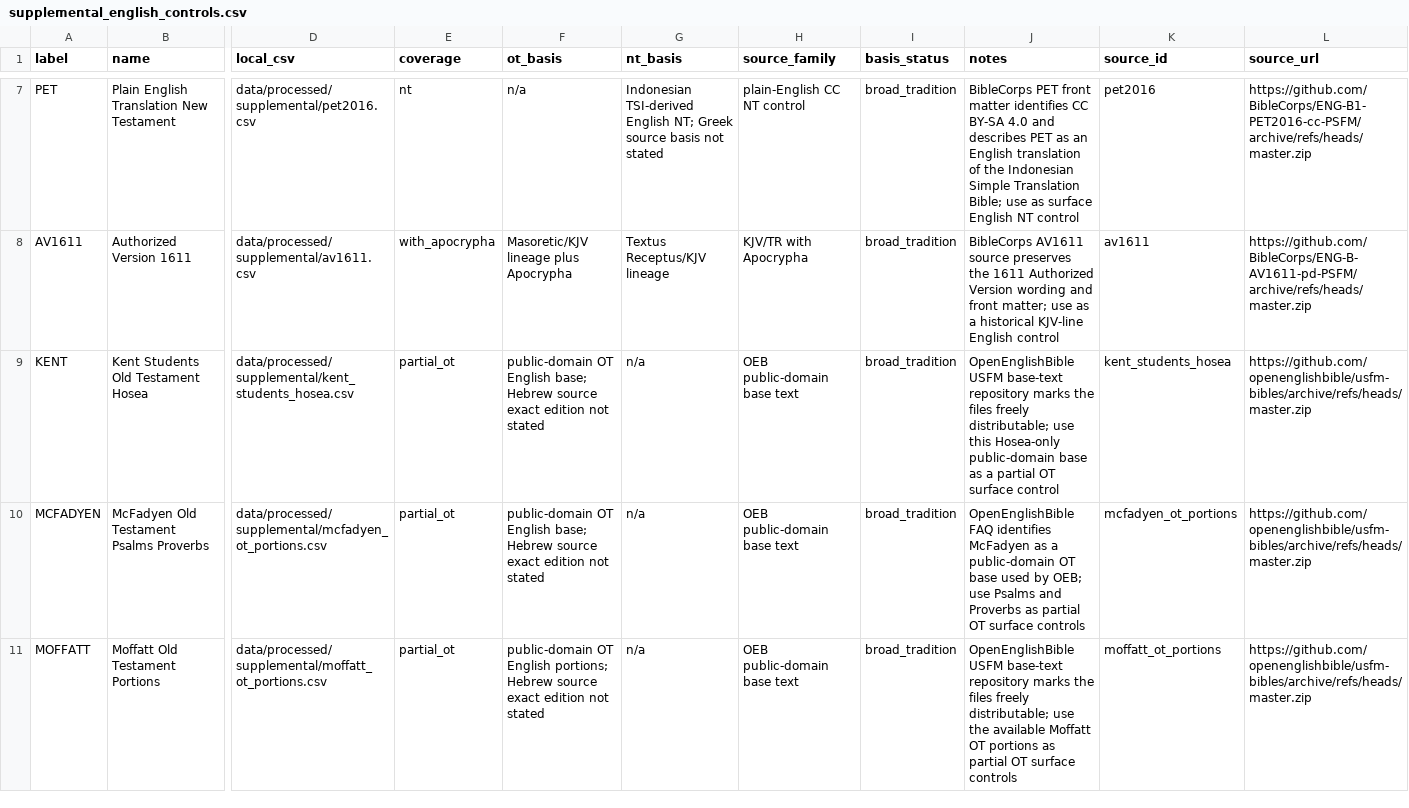
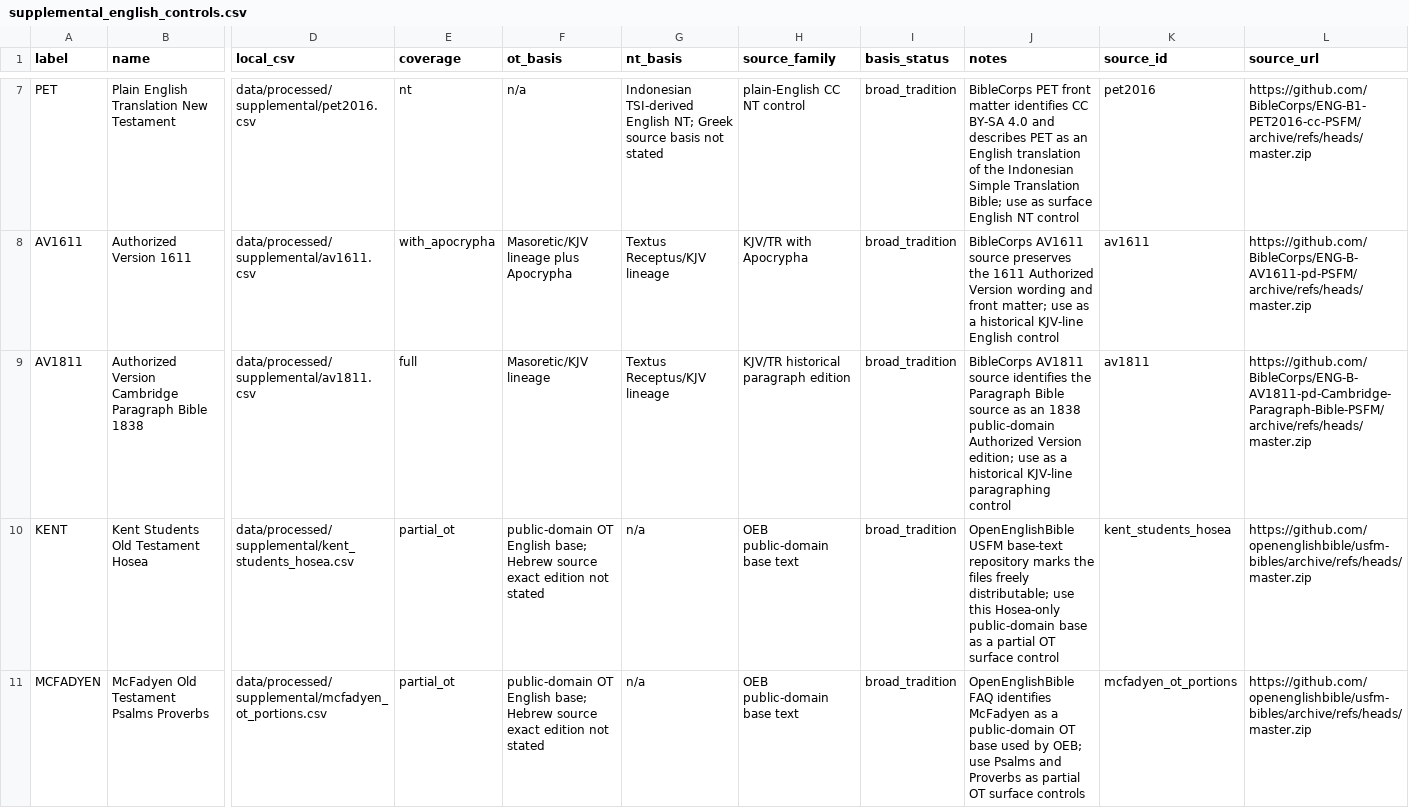
Before and after one commit to Biblejustin/open-bible-codes, a CSV file: configs/supplemental_english_controls.csv, drawn as a sheet; only a part is shown, gaps mark what is left out; the shorter side is filled out with more unchanged rows; rows hold the shown columns only; the diff names each change by its address in the sheet, - before the commit and + after, or states it on an @@ line.

Commit message:
Add AV1811 supplemental control

```diff
--- a/configs/supplemental_english_controls.csv
+++ b/configs/supplemental_english_controls.csv
+row 9: AV1811 | Authorized Version Cambridge Paragraph Bible 1838 | data/processed/supplemental/av1811.csv | full | Masoretic/KJV lineage | Textus Receptus/KJV lineage | KJV/TR historical paragraph edition | broad_tradition | BibleCorps AV1811 source identifies the Paragraph Bible source as an 1838 public-domain Authorized Version edition; use as a historical KJV-line paragraphing control | av1811 | https://github.com/BibleCorps/ENG-B-AV1811-pd-Cambridge-Paragraph-Bible-PSFM/archive/refs/heads/master.zip
```
Also changed, not shown: 6 other files.
